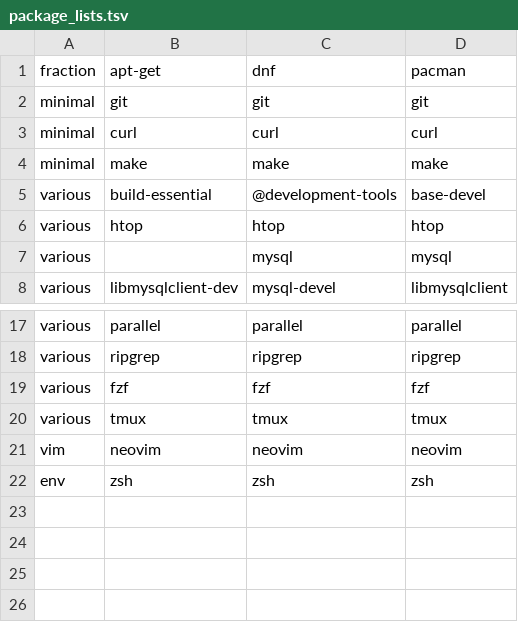
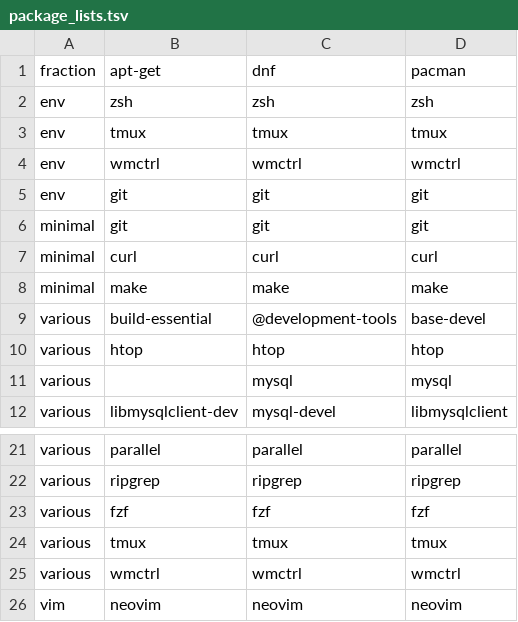
Before and after one commit to LokiLuciferase/envsetup-lite, a TSV file: config/package_lists.tsv, drawn as a sheet; only a part is shown, gaps mark what is left out.

Commit message:
try to install all packages marked as env during env setup

```diff
--- a/config/package_lists.tsv
+++ b/config/package_lists.tsv
@@ -1,2 +1,6 @@
 fraction	apt-get	dnf	pacman
+env	zsh	zsh	zsh
+env	tmux	tmux	tmux
+env	wmctrl	wmctrl	wmctrl
+env	git	git	git
 minimal	git	git	git
@@ -20,3 +24,3 @@ various	fzf	fzf	fzf
 various	tmux	tmux	tmux
+various	wmctrl	wmctrl	wmctrl
 vim	neovim	neovim	neovim
-env	zsh	zsh	zsh
```
Also changed, not shown: 1 other file.
